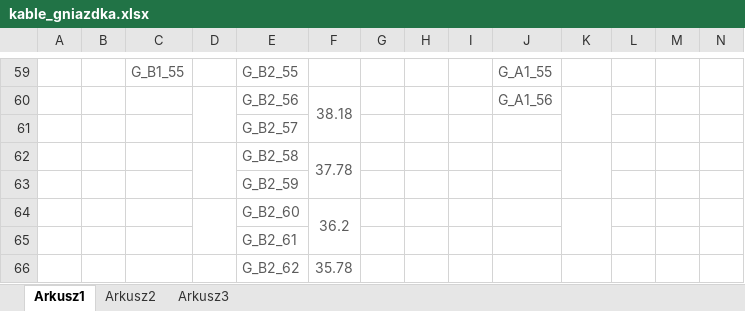
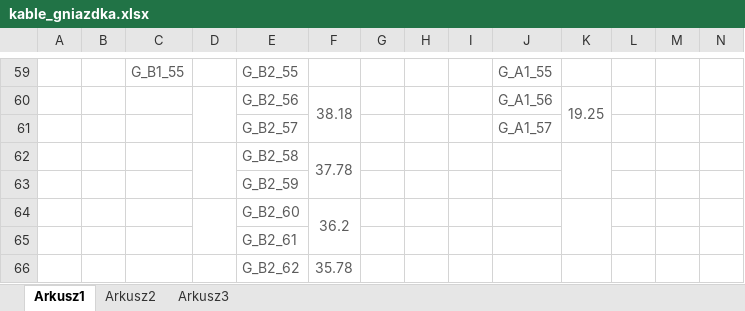
Before and after one commit to unfr3sh/lokal, an Excel workbook: kable_gniazdka.xlsx, sheet Arkusz1, drawn as a sheet; only a part is shown, gaps mark what is left out; values as stored, in another font and other column widths than the file's, no borders; the diff covers the shown part only; the diff names each change by its address in the sheet, - before the commit and + after, or states it on an @@ line.

```diff
--- a/kable_gniazdka.xlsx (sheet Arkusz1)
+++ b/kable_gniazdka.xlsx (sheet Arkusz1)
-K60: (empty)
+K60: 19.25
-J61: (empty)
+J61: G_A1_57
```
Also changed, not shown: 46 edited cells elsewhere in this sheet, 2 other files.
